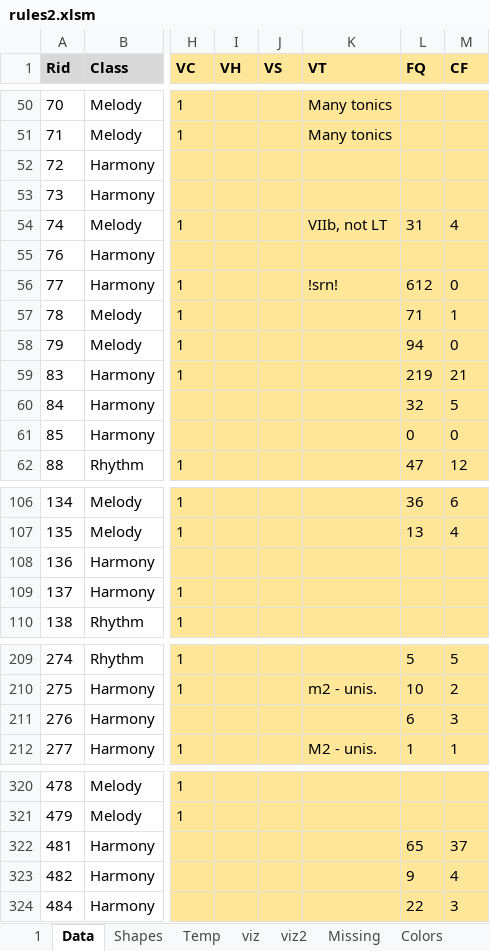
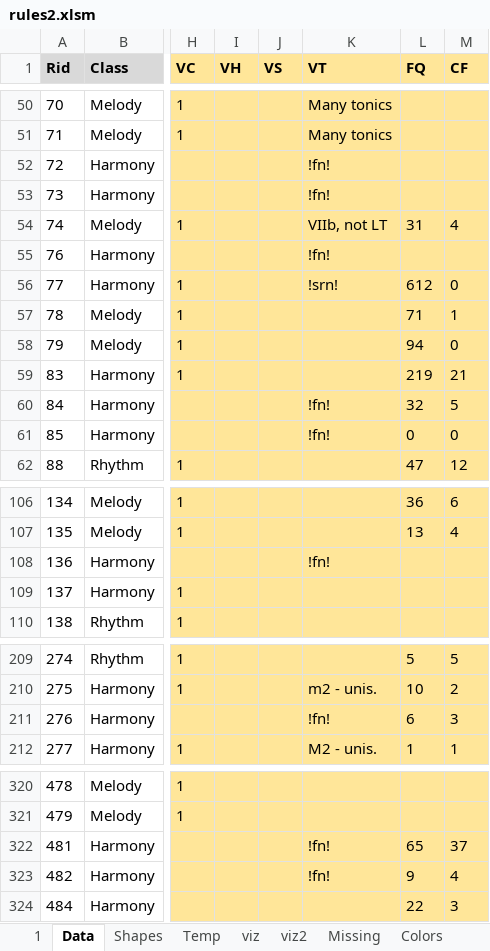
Before and after one commit to Dpst94/MGen, an Excel workbook: MGen/configs/rules2/rules2.xlsm, sheet Data, drawn as a sheet; only a part is shown, gaps mark what is left out; values as stored, in another font and other column widths than the file's, no borders; charts and pictures not drawn; the diff covers the shown part only; the diff names each change by its address in the sheet, - before the commit and + after, or states it on an @@ line.

```diff
--- a/MGen/configs/rules2/rules2.xlsm (sheet Data)
+++ b/MGen/configs/rules2/rules2.xlsm (sheet Data)
-K52:K53 (VT): (empty)
+K52:K53 (VT): !fn!
-K55 (VT): (empty)
+K55 (VT): !fn!
-K60:K61 (VT): (empty)
+K60:K61 (VT): !fn!
-K108 (VT): (empty)
+K108 (VT): !fn!
-K211 (VT): (empty)
+K211 (VT): !fn!
-K322:K323 (VT): (empty)
+K322:K323 (VT): !fn!
```
Also changed, not shown: 15 edited cells elsewhere in this sheet, sheet Shapes, sheet 1, charts or pictures, 5 other files.
